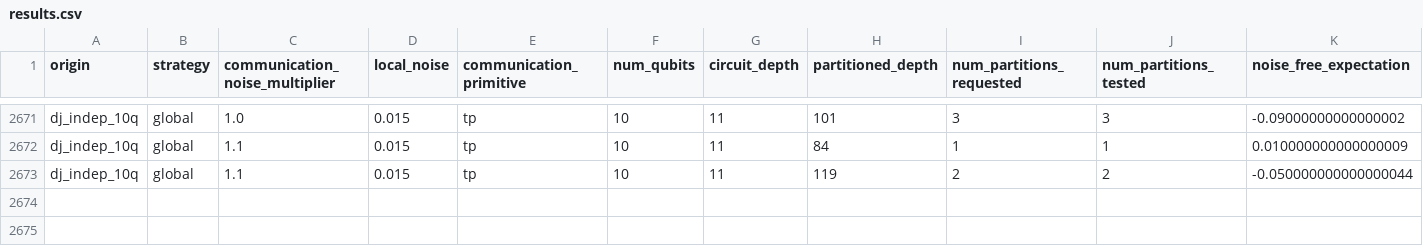
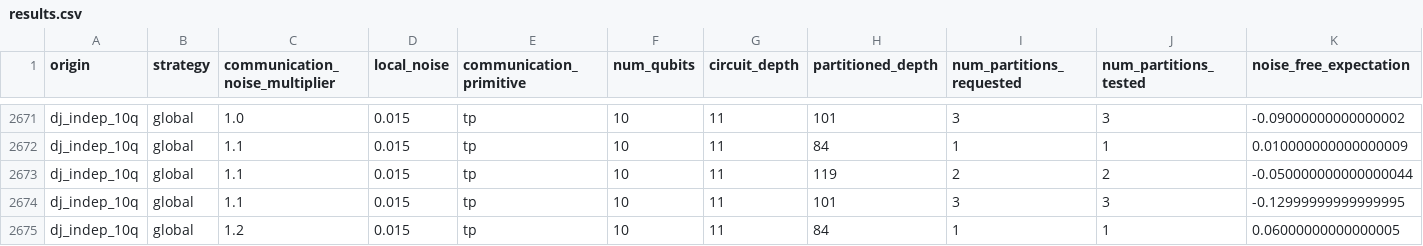
Before and after one commit to grageragarces/ZNE-DQC, a CSV file: results.csv, drawn as a sheet; only a part is shown, gaps mark what is left out; rows hold the shown columns only; the diff names each change by its address in the sheet, - before the commit and + after, or states it on an @@ line.

Commit message:
data updates

```diff
--- a/results.csv
+++ b/results.csv
+row 2674: dj_indep_10q | global | 1.1 | 0.015 | tp | 10 | 11 | 101 | 3 | 3 | -0.12999999999999995
+row 2675: dj_indep_10q | global | 1.2 | 0.015 | tp | 10 | 11 | 84 | 1 | 1 | 0.06000000000000005
```
Also changed, not shown: 2 other files.
